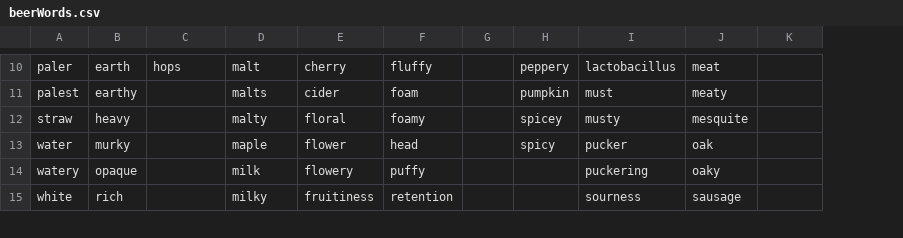
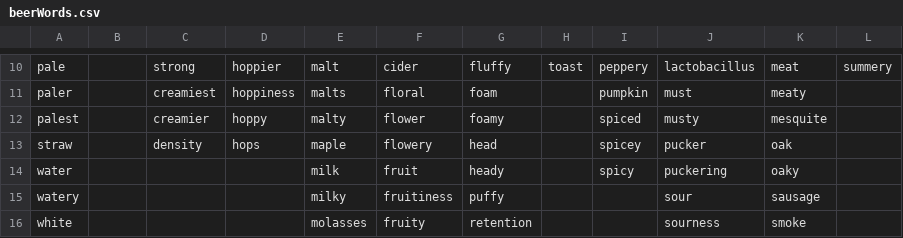
Before and after one commit to emschwartz/alcoholgenome, a CSV file: databaseBuilder/beerWords.csv, drawn as a sheet; only a part is shown, gaps mark what is left out; addresses are those after the commit; the diff covers the shown part only; the diff names each change by its address in the sheet, - before the commit and + after, or states it on an @@ line.

```diff
--- a/databaseBuilder/beerWords.csv
+++ b/databaseBuilder/beerWords.csv
+column C, rows 10-12: strong | creamiest | creamier
-A10: paler
+A10: pale
-B10: earth
+B10: (empty)
-D10: hops
+D10: hoppier
-F10: cherry
+F10: cider
-H10: (empty)
+H10: toast
-L10: (empty)
+L10: summery
-A11: palest
+A11: paler
-B11: earthy
+B11: (empty)
-D11: (empty)
+D11: hoppiness
-F11: cider
+F11: floral
-A12: straw
+A12: palest
-B12: heavy
+B12: (empty)
-D12: (empty)
+D12: hoppy
-F12: floral
+F12: flower
-I12: spicey
+I12: spiced
+row 13: straw |  | density | hops | maple | flowery | head |  | spicey | pucker | oak
-B14: murky
+B14: (empty)
-E14: maple
+E14: milk
-F14: flower
+F14: fruit
-G14: head
+G14: heady
-J14: pucker
+J14: puckering
-K14: oak
+K14: oaky
-B15: opaque
+B15: (empty)
-E15: milk
+E15: milky
-F15: flowery
+F15: fruitiness
-J15: puckering
+J15: sour
-K15: oaky
+K15: sausage
-B16: rich
+B16: (empty)
-E16: milky
+E16: molasses
-F16: fruitiness
+F16: fruity
-K16: sausage
+K16: smoke
```
Also changed, not shown: 1 added row, 1 removed row and 37 edited cells elsewhere in this file, 12 other files.
